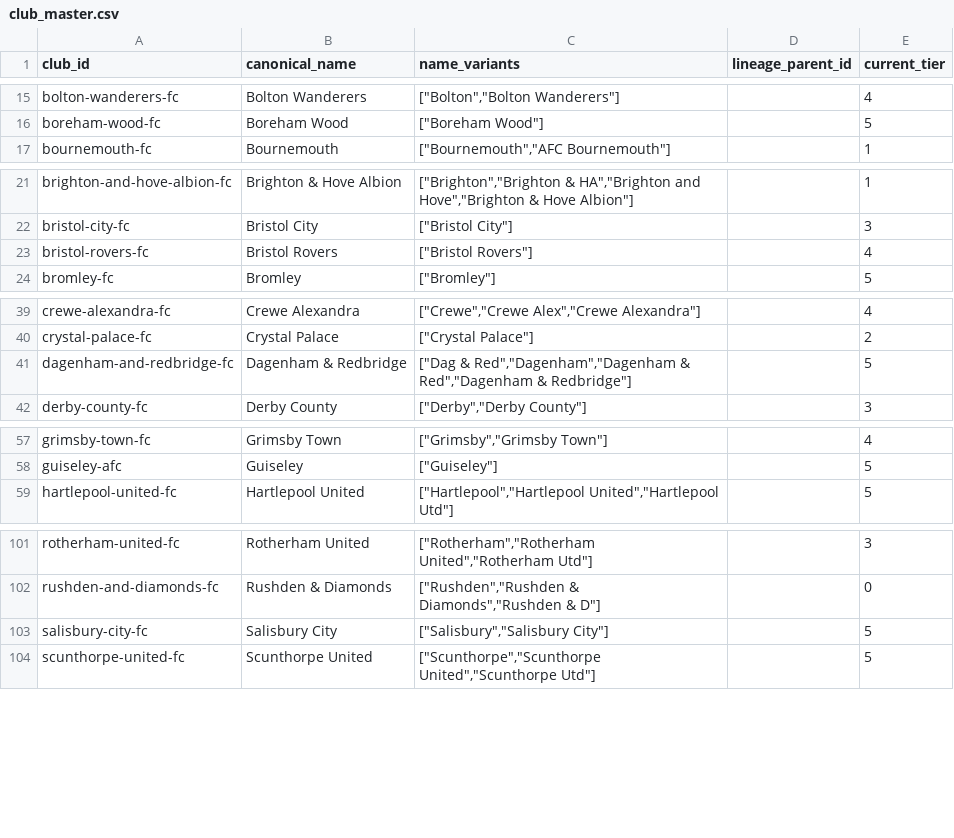
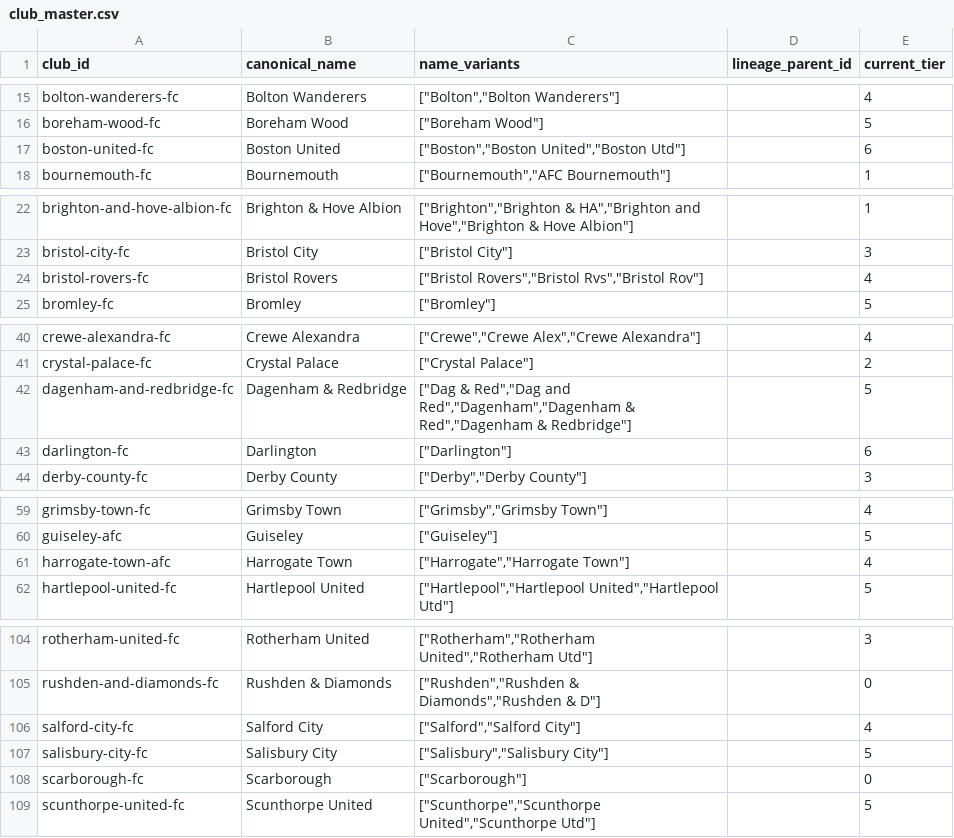
Before and after one commit to petedilworth/english-ftbl26, a CSV file: club_master.csv, drawn as a sheet; only a part is shown, gaps mark what is left out.

```diff
--- a/club_master.csv
+++ b/club_master.csv
@@ -16,2 +16,3 @@ bolton-wanderers-fc,Bolton Wanderers,"[""Bolton"",""Bolton Wanderers""]",,4
 boreham-wood-fc,Boreham Wood,"[""Boreham Wood""]",,5
+boston-united-fc,Boston United,"[""Boston"",""Boston United"",""Boston Utd""]",,6
 bournemouth-fc,Bournemouth,"[""Bournemouth"",""AFC Bournemouth""]",,1
@@ -22,3 +23,3 @@ brighton-and-hove-albion-fc,Brighton & Hove Albion,"[""Brighton"",""Brighton & H
 bristol-city-fc,Bristol City,"[""Bristol City""]",,3
-bristol-rovers-fc,Bristol Rovers,"[""Bristol Rovers""]",,4
+bristol-rovers-fc,Bristol Rovers,"[""Bristol Rovers"",""Bristol Rvs"",""Bristol Rov""]",,4
 bromley-fc,Bromley,"[""Bromley""]",,5
@@ -40,3 +41,4 @@ crewe-alexandra-fc,Crewe Alexandra,"[""Crewe"",""Crewe Alex"",""Crewe Alexandra"
 crystal-palace-fc,Crystal Palace,"[""Crystal Palace""]",,2
-dagenham-and-redbridge-fc,Dagenham & Redbridge,"[""Dag & Red"",""Dagenham"",""Dagenham & Red"",""Dagenham & Redbridge""]",,5
+dagenham-and-redbridge-fc,Dagenham & Redbridge,"[""Dag & Red"",""Dag and Red"",""Dagenham"",""Dagenham & Red"",""Dagenham & Redbridge""]",,5
+darlington-fc,Darlington,"[""Darlington""]",,6
 derby-county-fc,Derby County,"[""Derby"",""Derby County""]",,3
@@ -58,2 +60,3 @@ grimsby-town-fc,Grimsby Town,"[""Grimsby"",""Grimsby Town""]",,4
 guiseley-afc,Guiseley,"[""Guiseley""]",,5
+harrogate-town-afc,Harrogate Town,"[""Harrogate"",""Harrogate Town""]",,4
 hartlepool-united-fc,Hartlepool United,"[""Hartlepool"",""Hartlepool United"",""Hartlepool Utd""]",,5
@@ -102,3 +105,5 @@ rotherham-united-fc,Rotherham United,"[""Rotherham"",""Rotherham United"",""Roth
 rushden-and-diamonds-fc,Rushden & Diamonds,"[""Rushden"",""Rushden & Diamonds"",""Rushden & D""]",,0
+salford-city-fc,Salford City,"[""Salford"",""Salford City""]",,4
 salisbury-city-fc,Salisbury City,"[""Salisbury"",""Salisbury City""]",,5
+scarborough-fc,Scarborough,"[""Scarborough""]",,0
 scunthorpe-united-fc,Scunthorpe United,"[""Scunthorpe"",""Scunthorpe United"",""Scunthorpe Utd""]",,5
```
Also changed, not shown: 10 other files.
